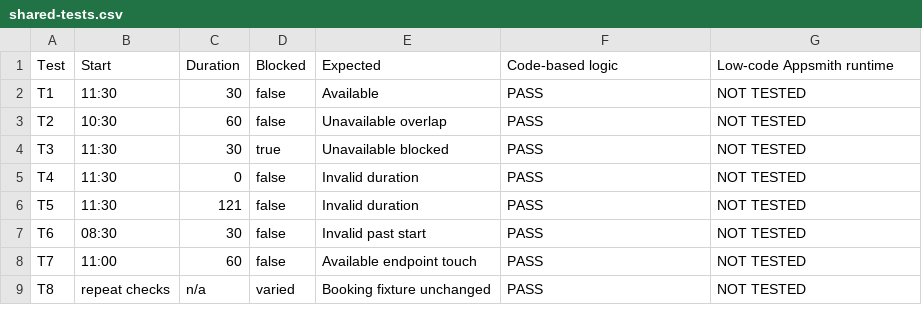
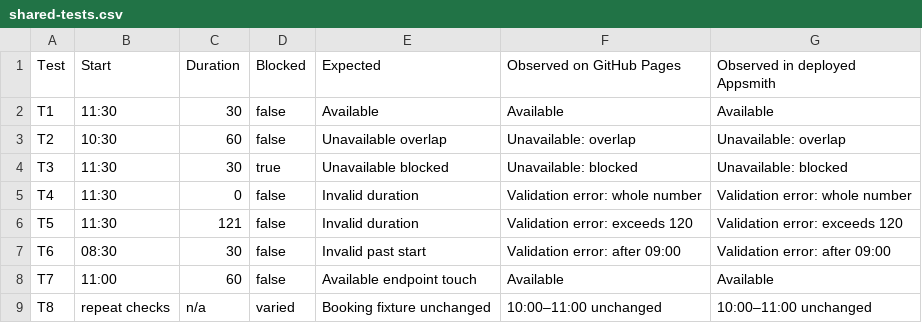
Before and after one commit to ayan001-git/smart-campus-practice-13, a CSV file: reports/shared-tests.csv, drawn as a sheet.

Commit message:
Submit verified live Appsmith and HTML results, export and screenshots

```diff
--- a/reports/shared-tests.csv
+++ b/reports/shared-tests.csv
@@ -1,9 +1,9 @@
-Test,Start,Duration,Blocked,Expected,Code-based logic,Low-code Appsmith runtime
-T1,11:30,30,false,Available,PASS,NOT TESTED
-T2,10:30,60,false,Unavailable overlap,PASS,NOT TESTED
-T3,11:30,30,true,Unavailable blocked,PASS,NOT TESTED
-T4,11:30,0,false,Invalid duration,PASS,NOT TESTED
-T5,11:30,121,false,Invalid duration,PASS,NOT TESTED
-T6,08:30,30,false,Invalid past start,PASS,NOT TESTED
-T7,11:00,60,false,Available endpoint touch,PASS,NOT TESTED
-T8,repeat checks,n/a,varied,Booking fixture unchanged,PASS,NOT TESTED
+Test,Start,Duration,Blocked,Expected,Observed on GitHub Pages,Observed in deployed Appsmith
+T1,11:30,30,false,Available,Available,Available
+T2,10:30,60,false,Unavailable overlap,Unavailable: overlap,Unavailable: overlap
+T3,11:30,30,true,Unavailable blocked,Unavailable: blocked,Unavailable: blocked
+T4,11:30,0,false,Invalid duration,Validation error: whole number,Validation error: whole number
+T5,11:30,121,false,Invalid duration,Validation error: exceeds 120,Validation error: exceeds 120
+T6,08:30,30,false,Invalid past start,Validation error: after 09:00,Validation error: after 09:00
+T7,11:00,60,false,Available endpoint touch,Available,Available
+T8,repeat checks,n/a,varied,Booking fixture unchanged,10:00–11:00 unchanged,10:00–11:00 unchanged
```
Also changed, not shown: 20 other files.
